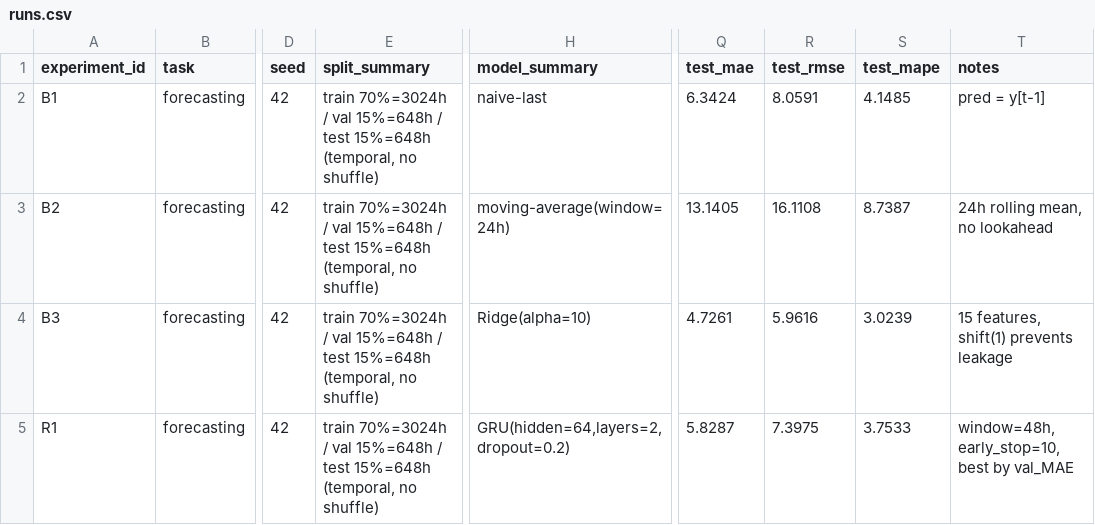
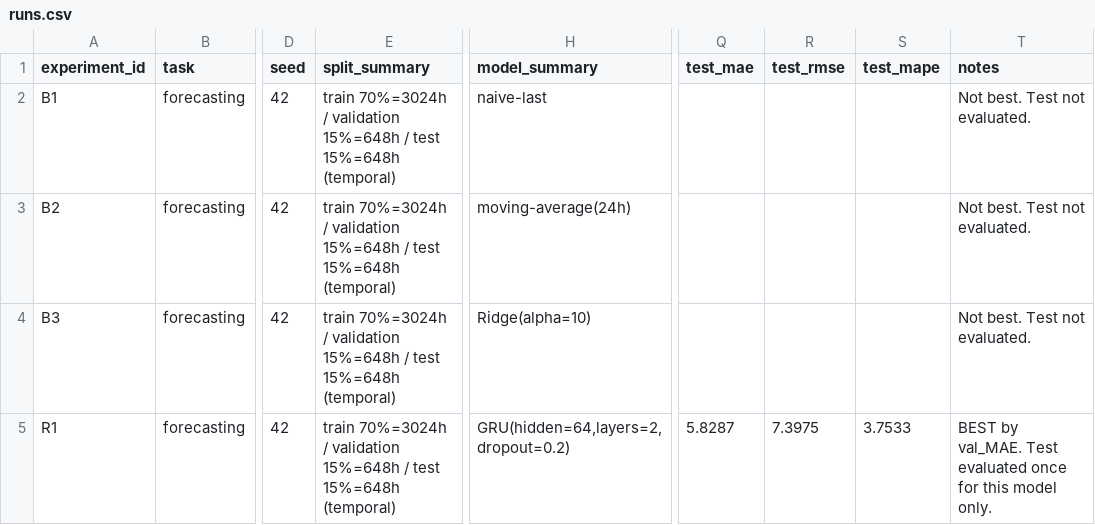
Before and after one commit to VagaBondIl0/aie-2025-Khalikov_Sardor, a CSV file: homeworks/HW12/artifacts/runs.csv, drawn as a sheet; only a part is shown, gaps mark what is left out; the diff names each change by its address in the sheet, - before the commit and + after, or states it on an @@ line.

```diff
--- a/homeworks/HW12/artifacts/runs.csv
+++ b/homeworks/HW12/artifacts/runs.csv
-E2:E5 (split_summary): …70%=3024h / val 15%=648h / test 15%=648h (temporal, no shuffle)
+E2:E5 (split_summary): …70%=3024h / validation 15%=648h / test 15%=648h (temporal)
-Q2 (test_mae): 6.3424
+Q2 (test_mae): (empty)
-R2 (test_rmse): 8.0591
+R2 (test_rmse): (empty)
-S2 (test_mape): 4.1485
+S2 (test_mape): (empty)
-T2 (notes): pred = y[t-1]
+T2 (notes): Not best. Test not evaluated.
-H3 (model_summary): moving-average(window=24h)
+H3 (model_summary): moving-average(24h)
-Q3 (test_mae): 13.1405
+Q3 (test_mae): (empty)
-R3 (test_rmse): 16.1108
+R3 (test_rmse): (empty)
-S3 (test_mape): 8.7387
+S3 (test_mape): (empty)
-T3 (notes): 24h rolling mean, no lookahead
+T3 (notes): Not best. Test not evaluated.
-Q4 (test_mae): 4.7261
+Q4 (test_mae): (empty)
-R4 (test_rmse): 5.9616
+R4 (test_rmse): (empty)
-S4 (test_mape): 3.0239
+S4 (test_mape): (empty)
-T4 (notes): 15 features, shift(1) prevents leakage
+T4 (notes): Not best. Test not evaluated.
-T5 (notes): window=48h, early_stop=10, best by val_MAE
+T5 (notes): BEST by val_MAE. Test evaluated once for this model only.
```
Also changed, not shown: homeworks/HW10-11/artifacts/runs.csv, 17 other files.
